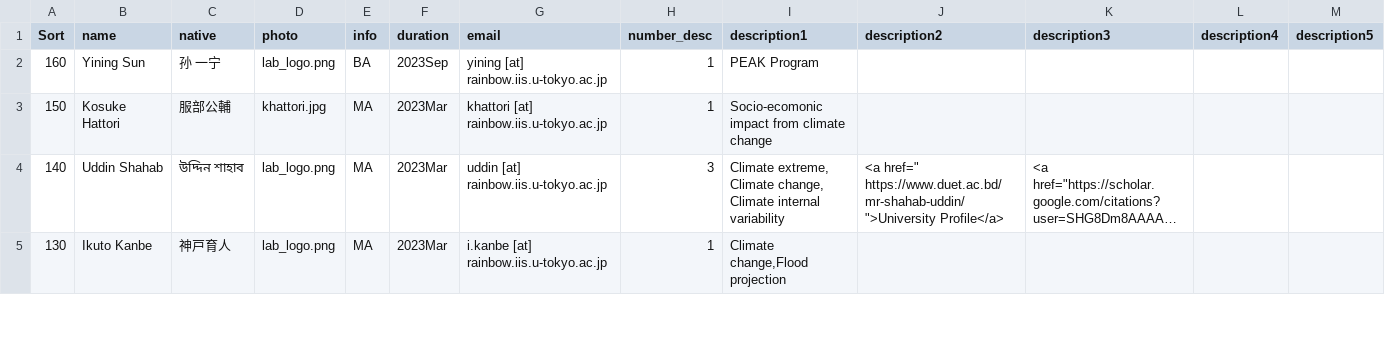
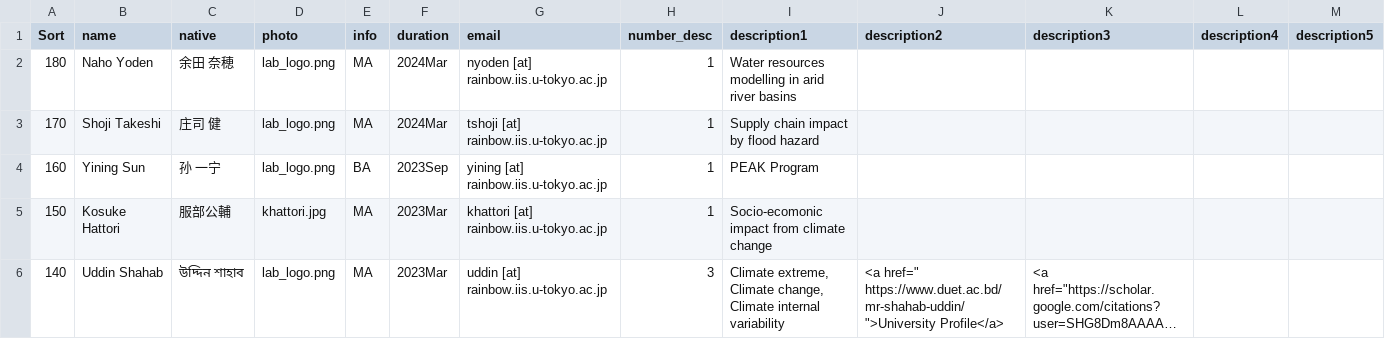
Before and after one commit to global-hydrodynamics/global-hydrodynamics.github.io, a CSV file: _data/former_student.csv, drawn as a sheet; only a part is shown; the shorter side is filled out with more unchanged rows; long unchanged cells end in ….

```diff
--- a/_data/former_student.csv
+++ b/_data/former_student.csv
@@ -1,2 +1,4 @@
 Sort,name,native,photo,info,duration,email,number_desc,description1,description2,description3,description4,description5
+180,Naho Yoden,余田 奈穂,lab_logo.png,MA,2024Mar,nyoden [at] rainbow.iis.u-tokyo.ac.jp,1,Water resources modelling in arid river basins,,,,
+170,Shoji Takeshi,庄司 健,lab_logo.png,MA,2024Mar,tshoji [at] rainbow.iis.u-tokyo.ac.jp ,1,Supply chain impact by flood hazard,,,,
 160,Yining Sun,孙 一宁,lab_logo.png,BA,2023Sep,yining [at] rainbow.iis.u-tokyo.ac.jp,1,PEAK Program,,,,
```
Also changed, not shown: _data/student_thesis.csv, _data/team_collaborator.csv, 3 other files.
